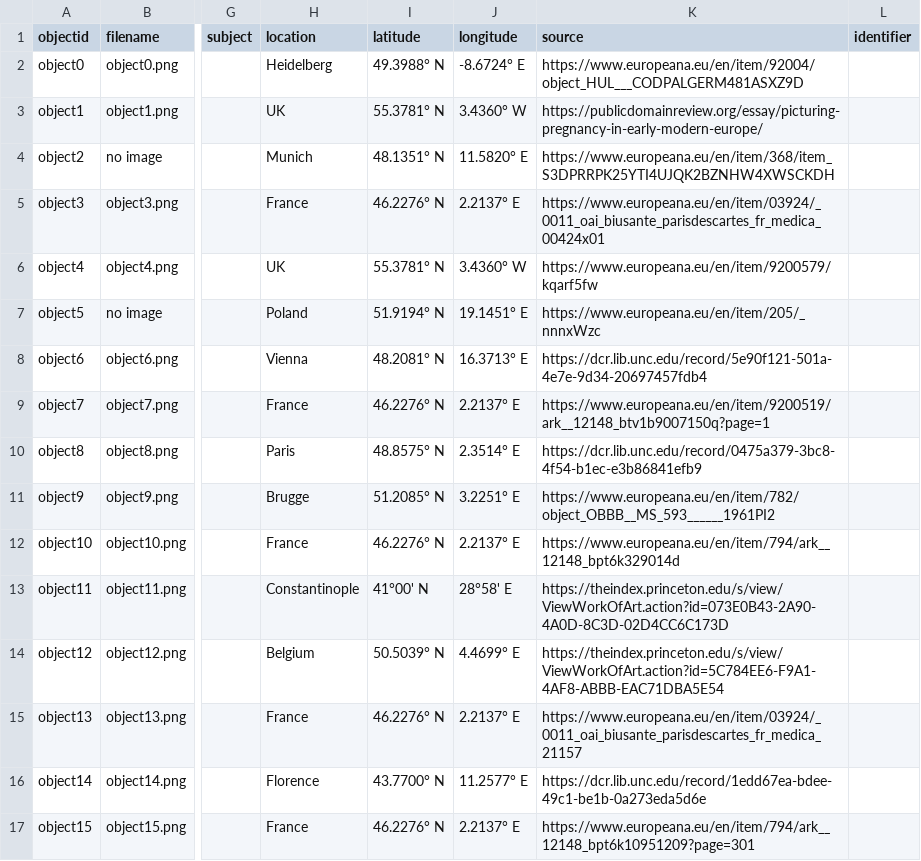
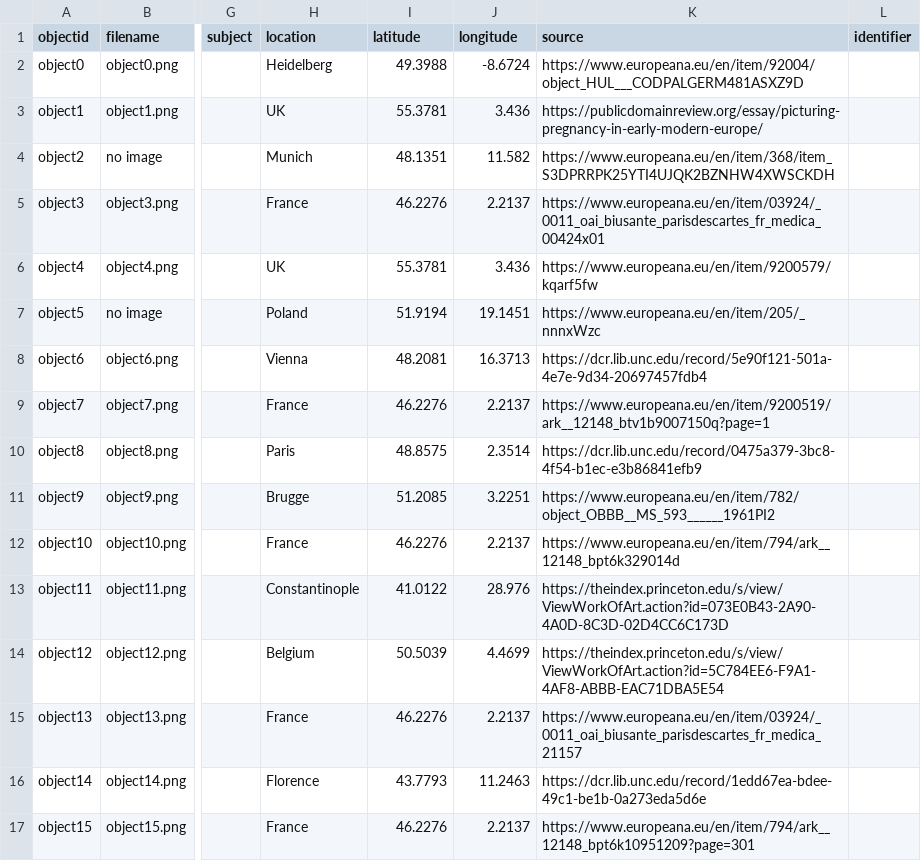
Before and after one commit to ki-tee/medieval-womens-medicine, a CSV file: _data/medicine-metadata.csv, drawn as a sheet; only a part is shown, gaps mark what is left out; the diff covers the shown part only; the diff names each change by its address in the sheet, - before the commit and + after, or states it on an @@ line.

Commit message:
Add files via upload

```diff
--- a/_data/medicine-metadata.csv
+++ b/_data/medicine-metadata.csv
-I2 (latitude): 49.3988° N
+I2 (latitude): 49.3988
-J2 (longitude): -8.6724° E
+J2 (longitude): -8.6724
-I3 (latitude): 55.3781° N
+I3 (latitude): 55.3781
-J3 (longitude): 3.4360° W
+J3 (longitude): 3.436
-I4 (latitude): 48.1351° N
+I4 (latitude): 48.1351
-J4 (longitude): 11.5820° E
+J4 (longitude): 11.582
-I5 (latitude): 46.2276° N
+I5 (latitude): 46.2276
-J5 (longitude): 2.2137° E
+J5 (longitude): 2.2137
-I6 (latitude): 55.3781° N
+I6 (latitude): 55.3781
-J6 (longitude): 3.4360° W
+J6 (longitude): 3.436
-I7 (latitude): 51.9194° N
+I7 (latitude): 51.9194
-J7 (longitude): 19.1451° E
+J7 (longitude): 19.1451
-I8 (latitude): 48.2081° N
+I8 (latitude): 48.2081
-J8 (longitude): 16.3713° E
+J8 (longitude): 16.3713
-I9 (latitude): 46.2276° N
+I9 (latitude): 46.2276
-J9 (longitude): 2.2137° E
+J9 (longitude): 2.2137
-I10 (latitude): 48.8575° N
+I10 (latitude): 48.8575
-J10 (longitude): 2.3514° E
+J10 (longitude): 2.3514
-I11 (latitude): 51.2085° N
+I11 (latitude): 51.2085
-J11 (longitude): 3.2251° E
+J11 (longitude): 3.2251
-I12 (latitude): 46.2276° N
+I12 (latitude): 46.2276
-J12 (longitude): 2.2137° E
+J12 (longitude): 2.2137
-I13 (latitude): 41°00' N
+I13 (latitude): 41.0122
-J13 (longitude): 28°58' E
+J13 (longitude): 28.976
-I14 (latitude): 50.5039° N
+I14 (latitude): 50.5039
-J14 (longitude): 4.4699° E
+J14 (longitude): 4.4699
-I15 (latitude): 46.2276° N
+I15 (latitude): 46.2276
-J15 (longitude): 2.2137° E
+J15 (longitude): 2.2137
-I16 (latitude): 43.7700° N
+I16 (latitude): 43.7793
-J16 (longitude): 11.2577° E
+J16 (longitude): 11.2463
-I17 (latitude): 46.2276° N
+I17 (latitude): 46.2276
-J17 (longitude): 2.2137° E
+J17 (longitude): 2.2137
```
Also changed, not shown: 10 edited cells elsewhere in this file.
